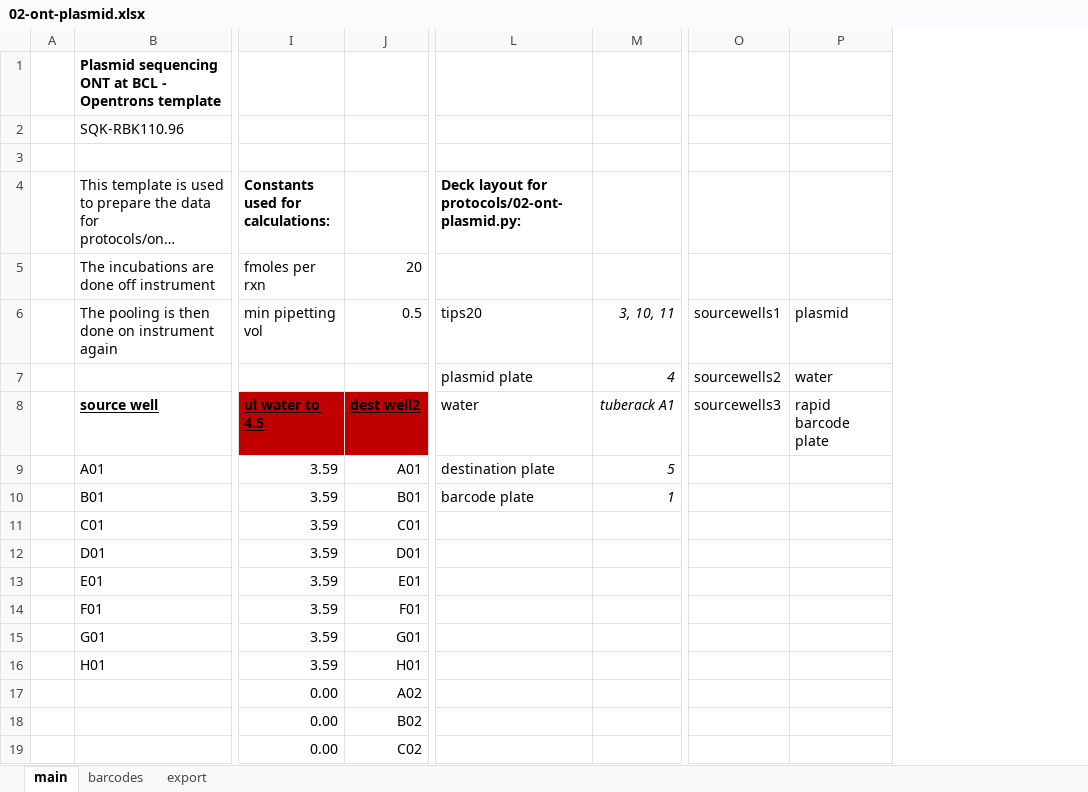
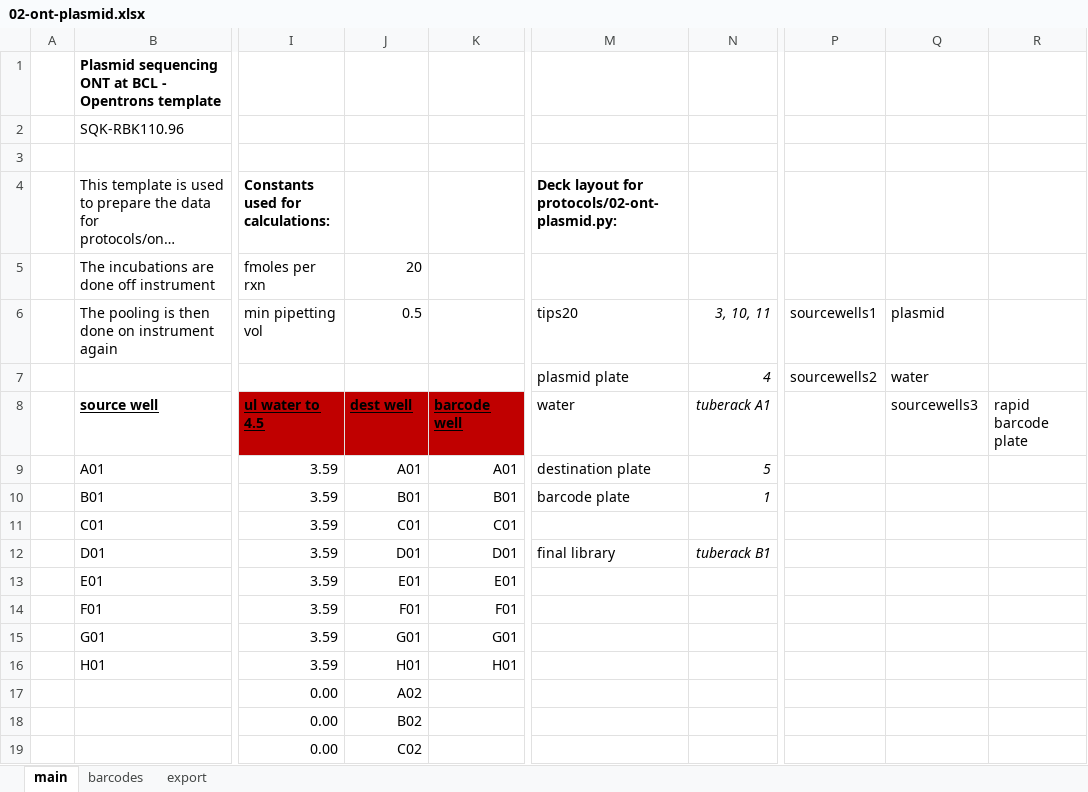
Before and after one commit to angelovangel/opentrons, an Excel workbook: templates/02-ont-plasmid.xlsx, sheet main, drawn as a sheet; only a part is shown, gaps mark what is left out; long unchanged cells end in …; values as stored, in another font and other column widths than the file's, no borders; table styles not drawn; addresses are those after the commit; the diff names each change by its address in the sheet, - before the commit and + after, or states it on an @@ line.

Commit message:
finalised plasmid ont protocol

```diff
--- a/templates/02-ont-plasmid.xlsx (sheet main)
+++ b/templates/02-ont-plasmid.xlsx (sheet main)
+column K, rows 8-16: barcode well | A01 | B01 | C01 | D01 | E01 | F01 | G01 | H01
+column R, row 8: rapid barcode plate
-J8: dest well2
+J8: dest well
-P8: sourcewells3
+P8: (empty)
-Q8: rapid barcode plate
+Q8: sourcewells3
-M12: (empty)
+M12: final library
-N12: (empty)
+N12: tuberack B1
```
Also changed, not shown: 1 other file.
